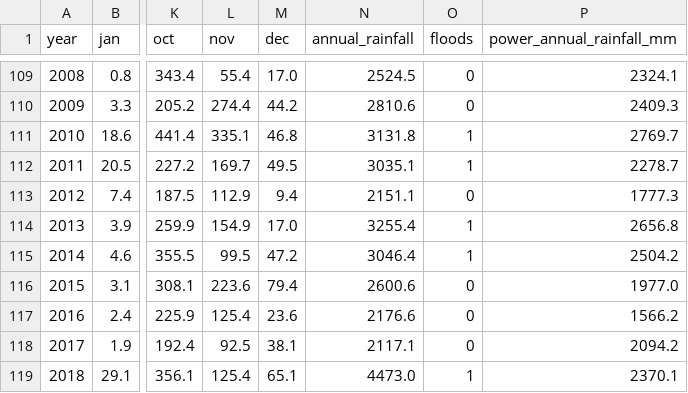
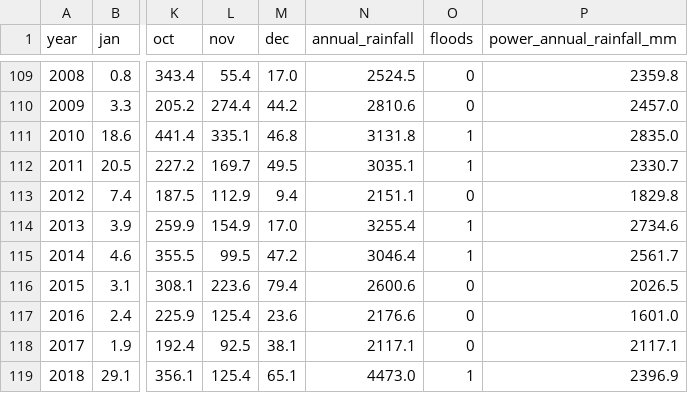
Before and after one commit to Revanthvu4661/Disaster-IQ, a CSV file: backend/data/clean/flood/kerala_imd.csv, drawn as a sheet; only a part is shown, gaps mark what is left out; the diff covers the shown part only; the diff names each change by its address in the sheet, - before the commit and + after, or states it on an @@ line.

```diff
--- a/backend/data/clean/flood/kerala_imd.csv
+++ b/backend/data/clean/flood/kerala_imd.csv
-P109 (power_annual_rainfall_mm): 2324.1
+P109 (power_annual_rainfall_mm): 2359.8
-P110 (power_annual_rainfall_mm): 2409.3
+P110 (power_annual_rainfall_mm): 2457.0
-P111 (power_annual_rainfall_mm): 2769.7
+P111 (power_annual_rainfall_mm): 2835.0
-P112 (power_annual_rainfall_mm): 2278.7
+P112 (power_annual_rainfall_mm): 2330.7
-P113 (power_annual_rainfall_mm): 1777.3
+P113 (power_annual_rainfall_mm): 1829.8
-P114 (power_annual_rainfall_mm): 2656.8
+P114 (power_annual_rainfall_mm): 2734.6
-P115 (power_annual_rainfall_mm): 2504.2
+P115 (power_annual_rainfall_mm): 2561.7
-P116 (power_annual_rainfall_mm): 1977.0
+P116 (power_annual_rainfall_mm): 2026.5
-P117 (power_annual_rainfall_mm): 1566.2
+P117 (power_annual_rainfall_mm): 1601.0
-P118 (power_annual_rainfall_mm): 2094.2
+P118 (power_annual_rainfall_mm): 2117.1
-P119 (power_annual_rainfall_mm): 2370.1
+P119 (power_annual_rainfall_mm): 2396.9
```
Also changed, not shown: 27 edited cells elsewhere in this file, 36 other files.
